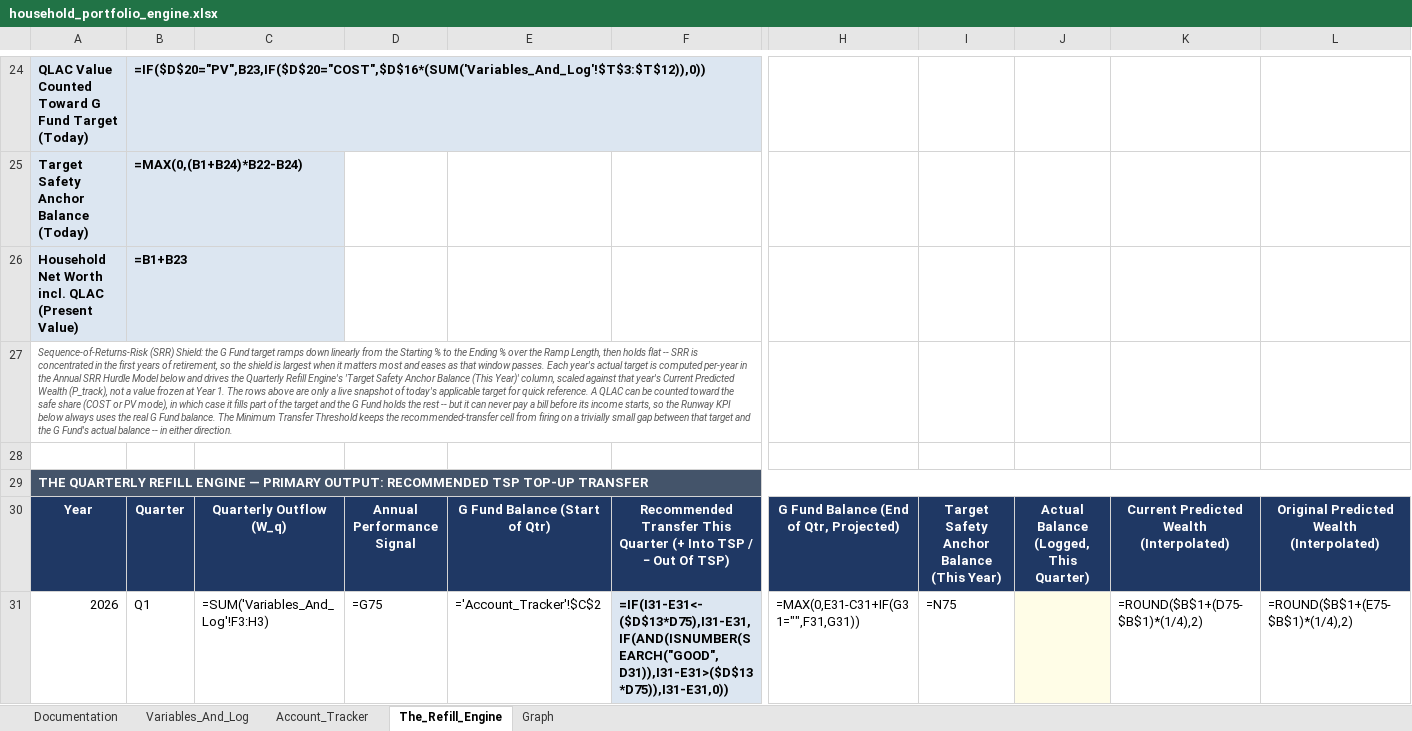
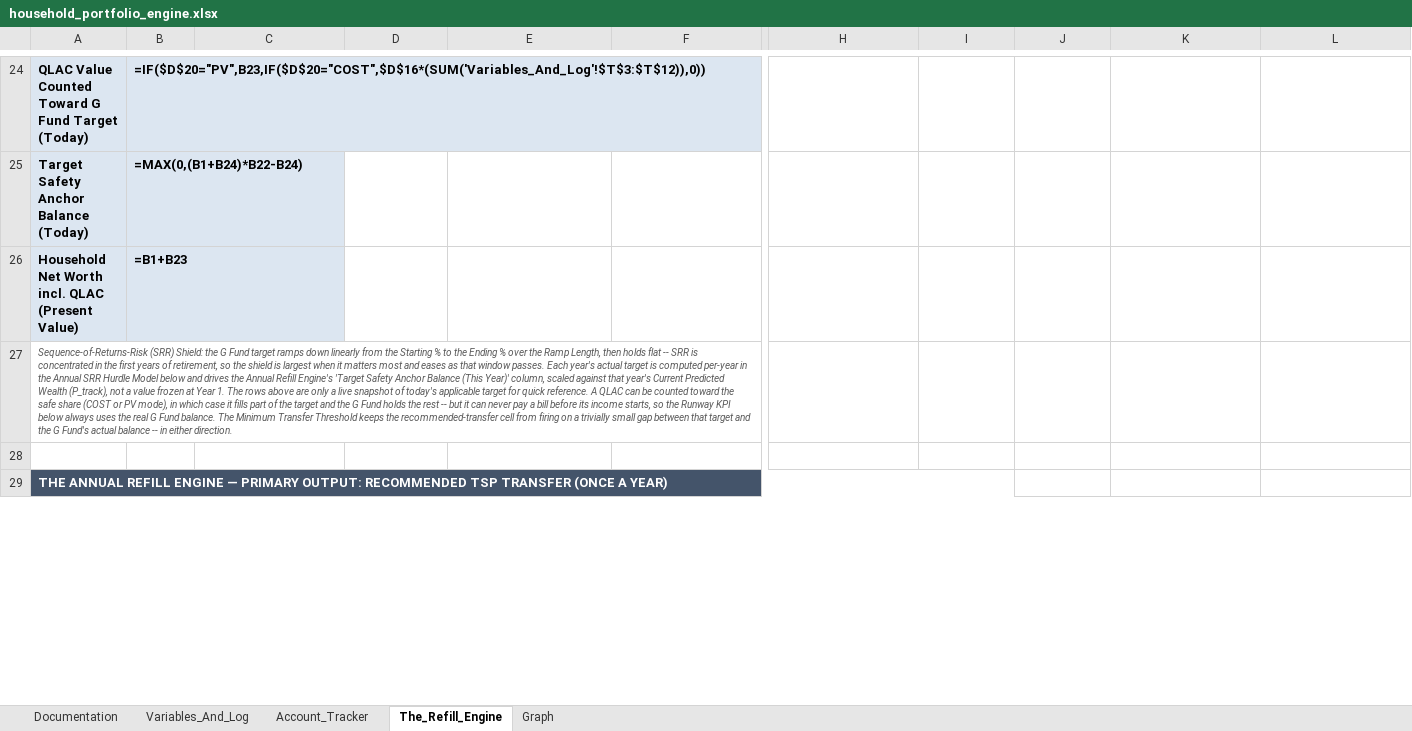
Before and after one commit to jae-63/retirement-leveraging-g-fund, an Excel workbook: household_portfolio_engine.xlsx, sheet The_Refill_Engine, drawn as a sheet; only a part is shown, gaps mark what is left out; values as stored, in another font and other column widths than the file's, no borders; formulas without a stored value are shown as written; conditional formats not drawn; removed rows and columns are numbered as before the commit, all else as after; rows hold the shown columns only; the diff covers the shown part only; the diff names each change by its address in the sheet, - before the commit and + after, or states it on an @@ line.

```diff
--- a/household_portfolio_engine.xlsx (sheet The_Refill_Engine)
+++ b/household_portfolio_engine.xlsx (sheet The_Refill_Engine)
-A27: …drives the Quarterly Refill Engine's…
+A27: …drives the Annual Refill Engine's…
-A29: THE QUARTERLY REFILL ENGINE — PRIMARY OUTPUT: RECOMMENDED TSP TOP-UP TRANSFER
+A29: THE ANNUAL REFILL ENGINE — PRIMARY OUTPUT: RECOMMENDED TSP TRANSFER (ONCE A YEAR)
-A29:L29 merged
+A29:I29 merged
-J29:L29 fill: #44546A
+J29:L29 fill: none
-row 30: Year | Quarter | Quarterly Outflow (W_q) | Annual Performance Signal | G Fund Balance (Start of Qtr) | Recommended Transfer This Quarter (+ Into TSP / − Out Of TSP) | G Fund Balance (End of Qtr, Projected) | Target Safety Anchor Balance (This Year) | Actual Balance (Logged, This Quarter) | Current Predicted Wealth (Interpolated) | Original Predicted Wealth (Interpolated)
-row 31: 2026 | Q1 | =SUM('Variables_And_Log'!F3:H3) | =G75 | ='Account_Tracker'!$C$2 | =IF(I31-E31<-($D$13*D75),I31-E31,IF(AND(ISNUMBER(SEARCH("GOOD",D31)),I31-E31>($D$13*D75)),I31-E31,0)) | =MAX(0,E31-C31+IF(G31="",F31,G31)) | =N75 |  | =ROUND($B$1+(D75-$B$1)*(1/4),2) | =ROUND($B$1+(E75-$B$1)*(1/4),2)
```
Also changed, not shown: 11 added rows, 39 removed rows and 83 edited cells elsewhere in this sheet, sheet Documentation, sheet Graph, sheet Account_Tracker, sheet Variables_And_Log, charts or pictures, household_portfolio_scenario_demo.xlsx, 4 other files.
